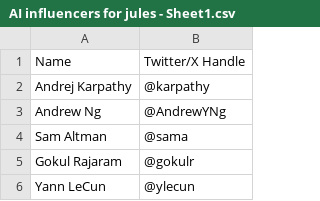
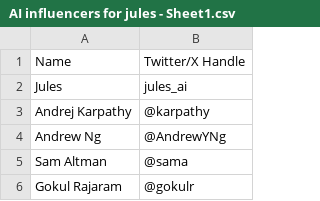
Before and after one commit to jagdishunni/Jules-repository, a CSV file: AI influencers for jules - Sheet1.csv, drawn as a sheet; only a part is shown; the shorter side is filled out with more unchanged rows; the diff names each change by its address in the sheet, - before the commit and + after, or states it on an @@ line.

```diff
--- a/AI influencers for jules - Sheet1.csv
+++ b/AI influencers for jules - Sheet1.csv
+row 2: Jules | jules_ai
```
